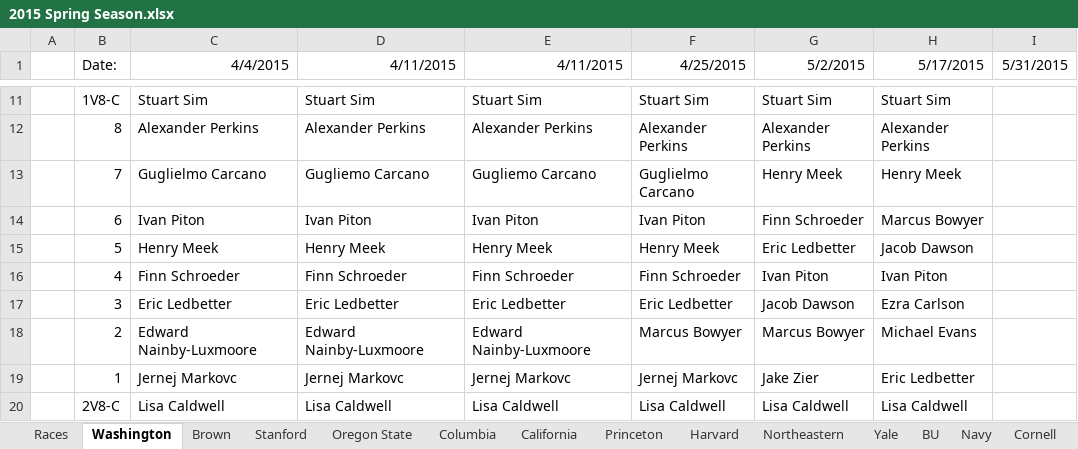
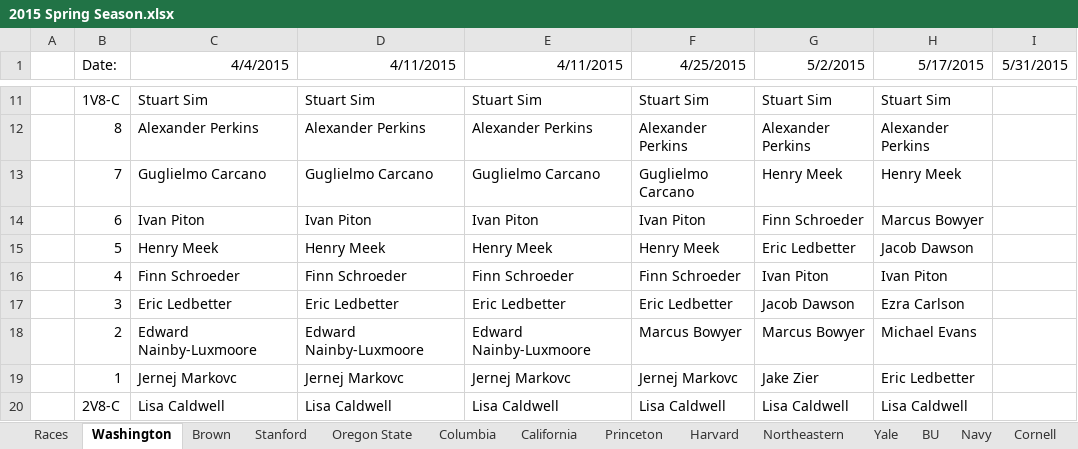
Before and after one commit to smithy545/fantasyrowingcollege, an Excel workbook: data/2015 Spring Season.xlsx, sheet Washington, drawn as a sheet; only a part is shown, gaps mark what is left out; values as stored, in another font and other column widths than the file's, no borders; the diff names each change by its address in the sheet, - before the commit and + after, or states it on an @@ line.

```diff
--- a/data/2015 Spring Season.xlsx (sheet Washington)
+++ b/data/2015 Spring Season.xlsx (sheet Washington)
-D13 (4/11/2015): Gugliemo Carcano
+D13 (4/11/2015): Guglielmo Carcano
-E13 (4/11/2015): Gugliemo Carcano
+E13 (4/11/2015): Guglielmo Carcano
```
Also changed, not shown: data/Player Rankings-generated.xlsx, data/Player Rankings-ordered.xlsx.
